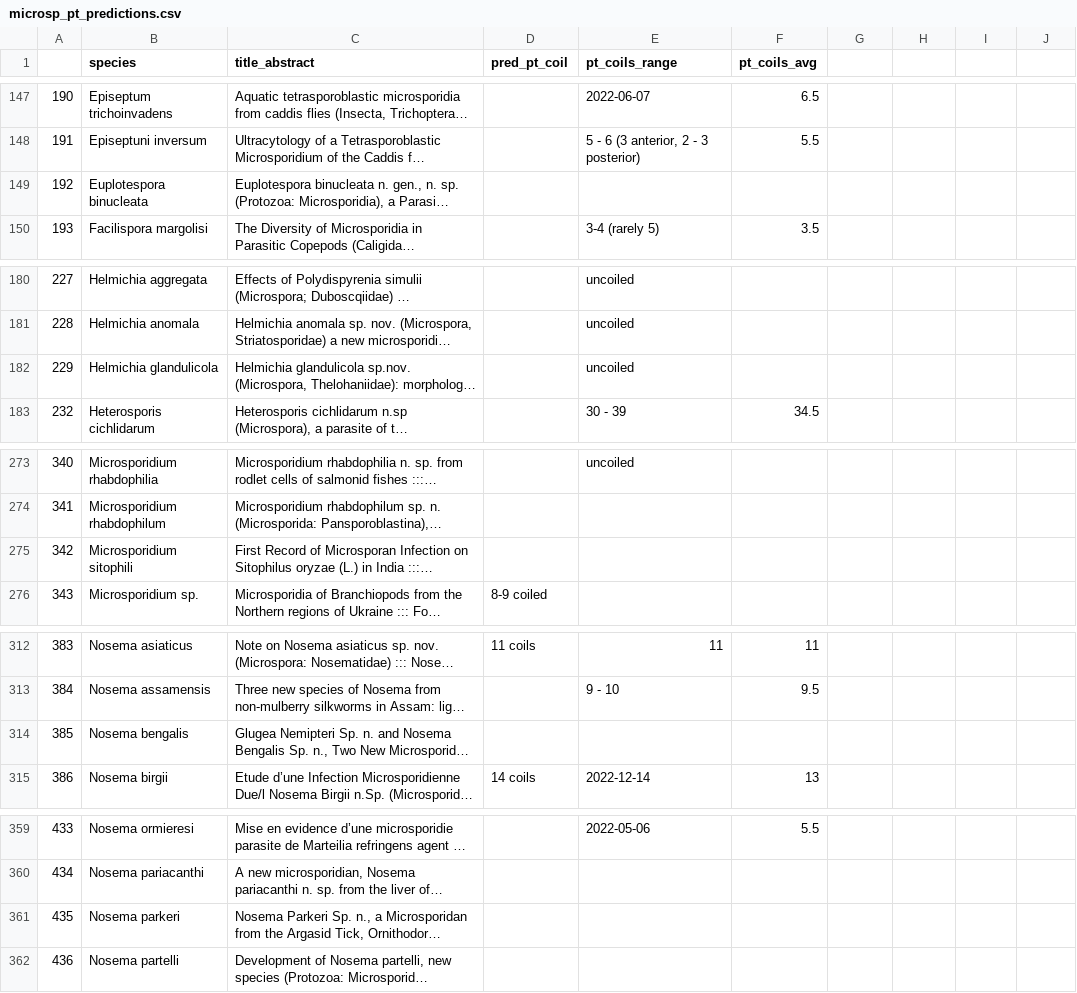
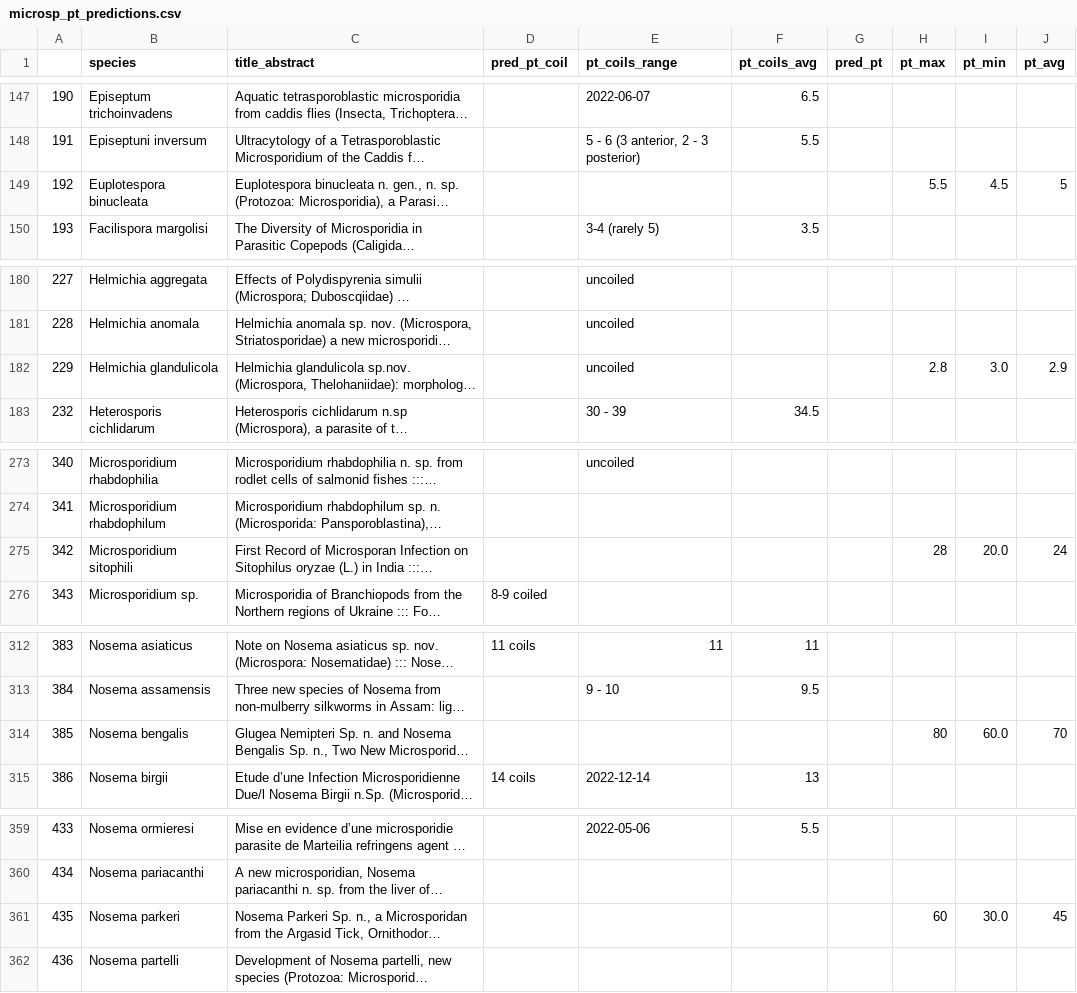
Before and after one commit to Jason-B-Jiang/microsporidia_nlp, a CSV file: results/microsp_pt_predictions.csv, drawn as a sheet; only a part is shown, gaps mark what is left out; long unchanged cells end in …; the diff covers the shown part only; the diff names each change by its address in the sheet, - before the commit and + after, or states it on an @@ line.

```diff
--- a/results/microsp_pt_predictions.csv
+++ b/results/microsp_pt_predictions.csv
-G1: (empty)
+G1: pred_pt
-H1: (empty)
+H1: pt_max
-I1: (empty)
+I1: pt_min
-J1: (empty)
+J1: pt_avg
-H149 (pt_max): (empty)
+H149 (pt_max): 5.5
-I149 (pt_min): (empty)
+I149 (pt_min): 4.5
-J149 (pt_avg): (empty)
+J149 (pt_avg): 5
-H182 (pt_max): (empty)
+H182 (pt_max): 2.8
-I182 (pt_min): (empty)
+I182 (pt_min): 3.0
-J182 (pt_avg): (empty)
+J182 (pt_avg): 2.9
-H275 (pt_max): (empty)
+H275 (pt_max): 28
-I275 (pt_min): (empty)
+I275 (pt_min): 20.0
-J275 (pt_avg): (empty)
+J275 (pt_avg): 24
-H314 (pt_max): (empty)
+H314 (pt_max): 80
-I314 (pt_min): (empty)
+I314 (pt_min): 60.0
-J314 (pt_avg): (empty)
+J314 (pt_avg): 70
-H361 (pt_max): (empty)
+H361 (pt_max): 60
-I361 (pt_min): (empty)
+I361 (pt_min): 30.0
-J361 (pt_avg): (empty)
+J361 (pt_avg): 45
```
Also changed, not shown: 73 edited cells elsewhere in this file, 5 other files.
